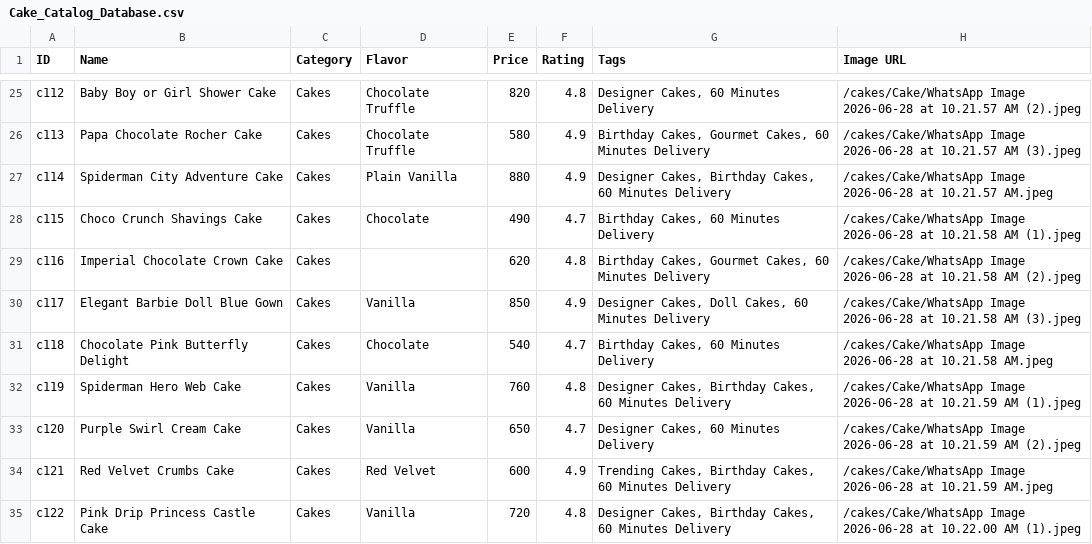
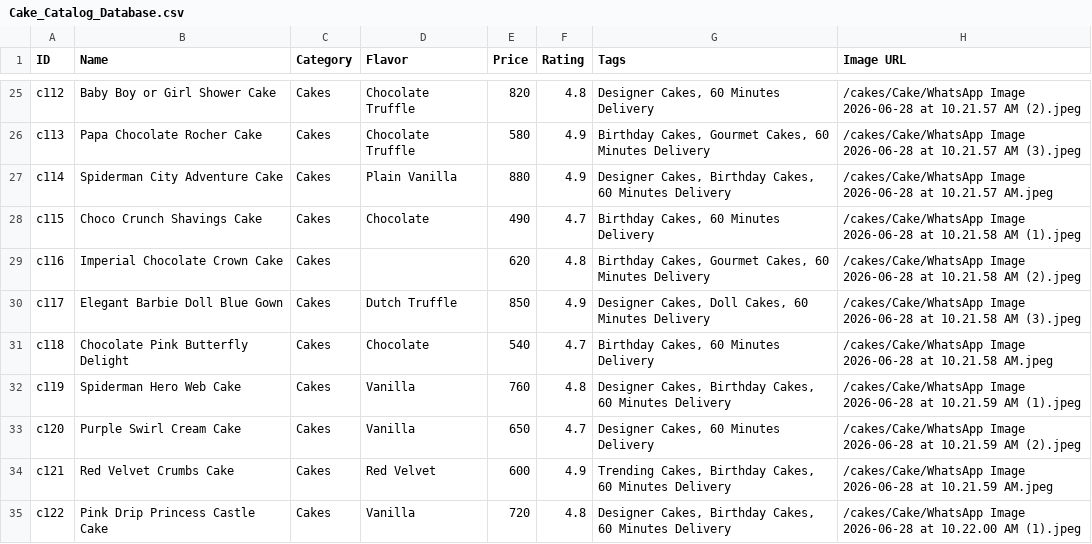
Before and after one commit to kalpanascakesandbakes-tech/kalpanascakesandbakes, a CSV file: Cake_Catalog_Database.csv, drawn as a sheet; only a part is shown, gaps mark what is left out.

Commit message:
Update Elegant Barbie Doll Blue Gown (c117) flavor to Dutch Truffle and display badge

```diff
--- a/Cake_Catalog_Database.csv
+++ b/Cake_Catalog_Database.csv
@@ -29,3 +29,3 @@ c115,"Choco Crunch Shavings Cake",Cakes,Chocolate,490,4.7,"Birthday Cakes, 60 Mi
 c116,"Imperial Chocolate Crown Cake",Cakes,,620,4.8,"Birthday Cakes, Gourmet Cakes, 60 Minutes Delivery","/cakes/Cake/WhatsApp Image 2026-06-28 at 10.21.58 AM (2).jpeg"
-c117,"Elegant Barbie Doll Blue Gown",Cakes,Vanilla,850,4.9,"Designer Cakes, Doll Cakes, 60 Minutes Delivery","/cakes/Cake/WhatsApp Image 2026-06-28 at 10.21.58 AM (3).jpeg"
+c117,"Elegant Barbie Doll Blue Gown",Cakes,Dutch Truffle,850,4.9,"Designer Cakes, Doll Cakes, 60 Minutes Delivery","/cakes/Cake/WhatsApp Image 2026-06-28 at 10.21.58 AM (3).jpeg"
 c118,"Chocolate Pink Butterfly Delight",Cakes,Chocolate,540,4.7,"Birthday Cakes, 60 Minutes Delivery","/cakes/Cake/WhatsApp Image 2026-06-28 at 10.21.58 AM.jpeg"
```
Also changed, not shown: 2 other files.
